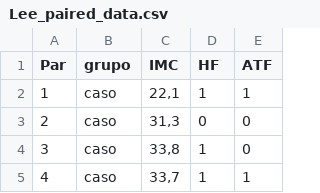
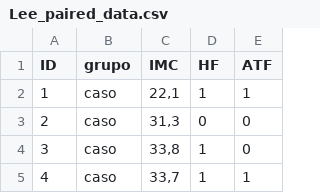
Before and after one commit to edsonzmartinez/basesdedados, a CSV file: Lee_paired_data.csv, drawn as a sheet; only a part is shown.

Commit message:
Lee_paired_data.csv

```diff
--- a/Lee_paired_data.csv
+++ b/Lee_paired_data.csv
@@ -1,2 +1,2 @@
-Par;grupo;IMC;HF;ATF
+ID;grupo;IMC;HF;ATF
 1;caso;22,1;1;1
```
